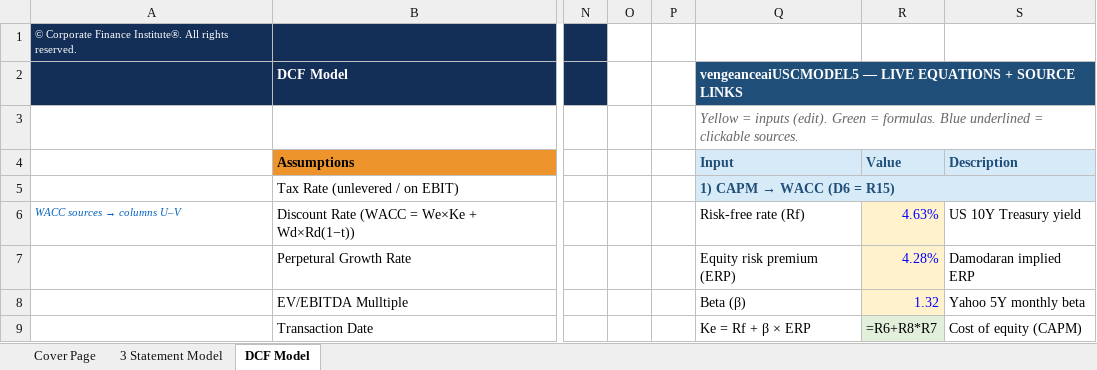
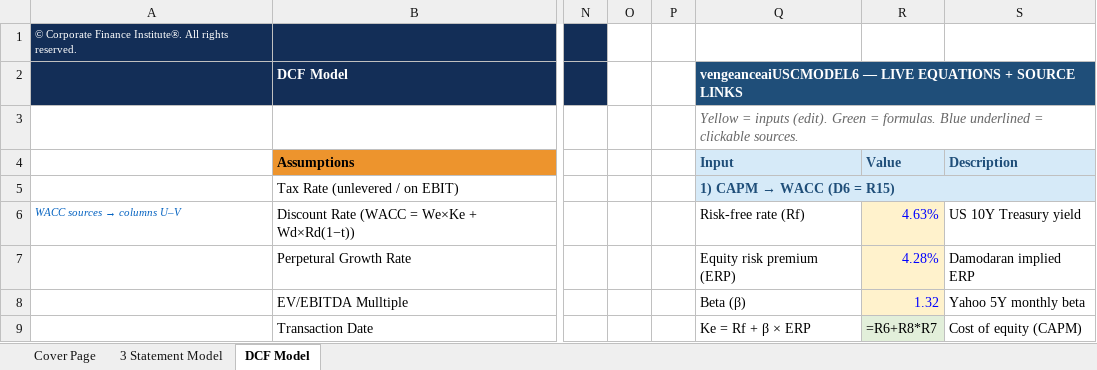
Before and after one commit to vengeanceaiUSC/Rainmaker, an Excel workbook: FICO/output/FICO_Completed_Model.xlsx, sheet DCF Model, drawn as a sheet; only a part is shown, gaps mark what is left out; values as stored, in another font and other column widths than the file's, no borders; formulas without a stored value are shown as written; the diff names each change by its address in the sheet, - before the commit and + after, or states it on an @@ line.

```diff
--- a/FICO/output/FICO_Completed_Model.xlsx (sheet DCF Model)
+++ b/FICO/output/FICO_Completed_Model.xlsx (sheet DCF Model)
-Q2 (Input): vengeanceaiUSCMODEL5 — LIVE…
+Q2 (Input): vengeanceaiUSCMODEL6 — LIVE…
```
Also changed, not shown: sheet Cover Page, sheet 3 Statement Model, hidden cells, FICO/templates/CFI_Template.xlsx, 29 other files.
